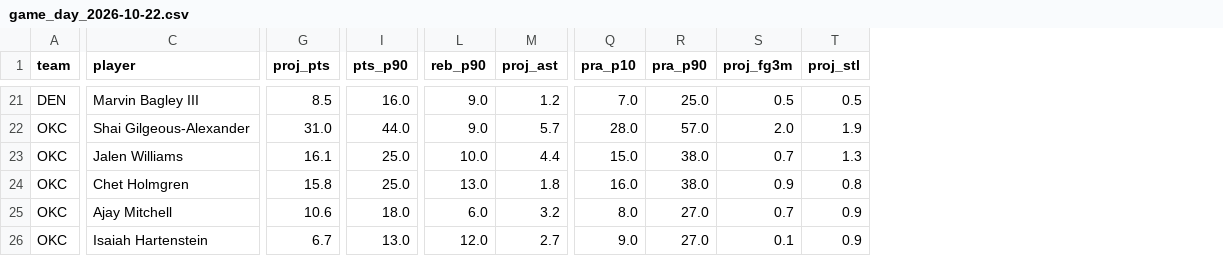
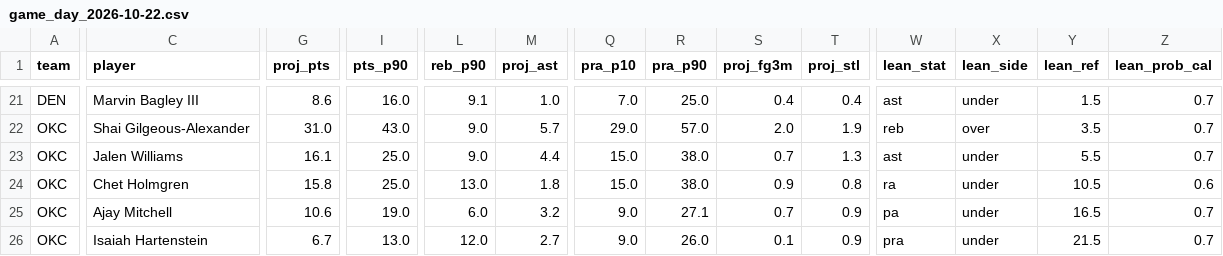
Before and after one commit to mikehollandwork-source/NBA, a CSV file: reports/live/game_day_2026-10-22.csv, drawn as a sheet; only a part is shown, gaps mark what is left out; the diff covers the shown part only; the diff names each change by its address in the sheet, - before the commit and + after, or states it on an @@ line.

```diff
--- a/reports/live/game_day_2026-10-22.csv
+++ b/reports/live/game_day_2026-10-22.csv
+column W (lean_stat), rows 21-26: ast | reb | ast | ra | pa | pra
+column X (lean_side), rows 21-26: under | over | under | under | under | under
+column Y (lean_ref), rows 21-26: 1.5 | 3.5 | 5.5 | 10.5 | 16.5 | 21.5
+column Z (lean_prob_cal), rows 21-26: 0.7 | 0.7 | 0.7 | 0.6 | 0.7 | 0.7
-G21 (proj_pts): 8.5
+G21 (proj_pts): 8.6
-L21 (reb_p90): 9.0
+L21 (reb_p90): 9.1
-M21 (proj_ast): 1.2
+M21 (proj_ast): 1.0
-S21 (proj_fg3m): 0.5
+S21 (proj_fg3m): 0.4
-T21 (proj_stl): 0.5
+T21 (proj_stl): 0.4
-I22 (pts_p90): 44.0
+I22 (pts_p90): 43.0
-Q22 (pra_p10): 28.0
+Q22 (pra_p10): 29.0
-L23 (reb_p90): 10.0
+L23 (reb_p90): 9.0
-Q24 (pra_p10): 16.0
+Q24 (pra_p10): 15.0
-I25 (pts_p90): 18.0
+I25 (pts_p90): 19.0
-Q25 (pra_p10): 8.0
+Q25 (pra_p10): 9.0
-R25 (pra_p90): 27.0
+R25 (pra_p90): 27.1
-R26 (pra_p90): 27.0
+R26 (pra_p90): 26.0
```
Also changed, not shown: 61 edited cells elsewhere in this file, 12 other files.
